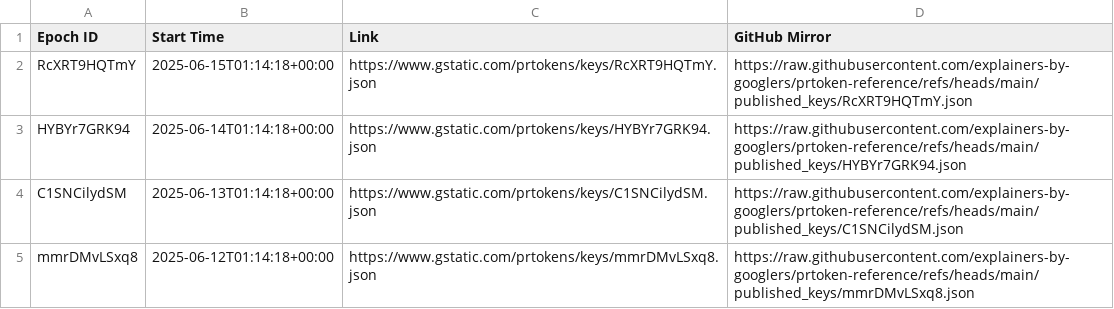
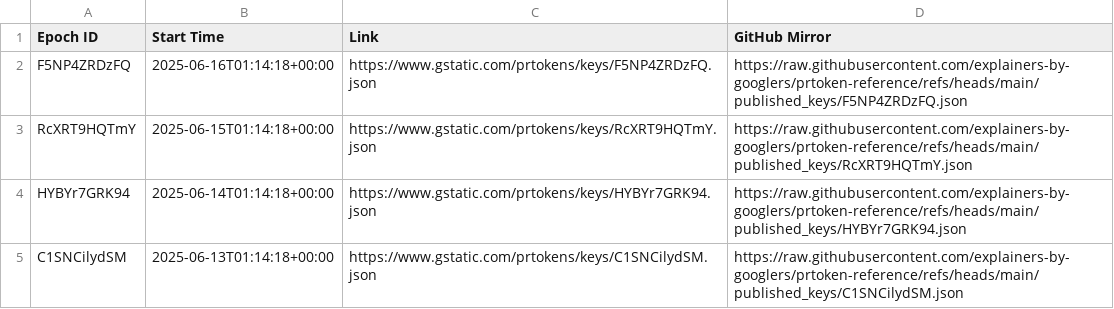
Before and after one commit to explainers-by-googlers/prtoken-reference, a CSV file: published_keys/epochs.csv, drawn as a sheet; only a part is shown; the shorter side is filled out with more unchanged rows; the diff names each change by its address in the sheet, - before the commit and + after, or states it on an @@ line.

Commit message:
Publish revealed keys for epoch F5NP4ZRDzFQ
PiperOrigin-RevId: 772894672
Change-Id: Ice7f0593c90107e1904e59ca27ccd9805a95f20d

```diff
--- a/published_keys/epochs.csv
+++ b/published_keys/epochs.csv
+row 2: F5NP4ZRDzFQ | 2025-06-16T01:14:18+00:00 | https://www.gstatic.com/prtokens/keys/F5NP4ZRDzFQ.json | https://raw.githubusercontent.com/explainers-by-googlers/prtoken-reference/refs/heads/main/published_keys/F5NP4ZRDzFQ.json
```
Also changed, not shown: 1 other file.
